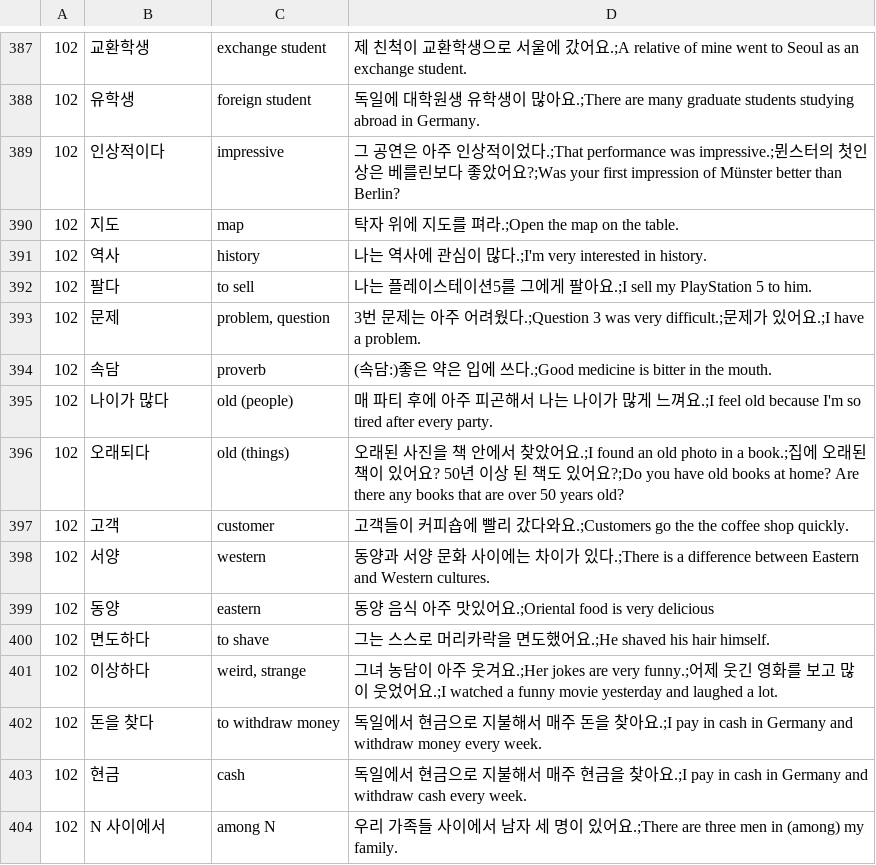
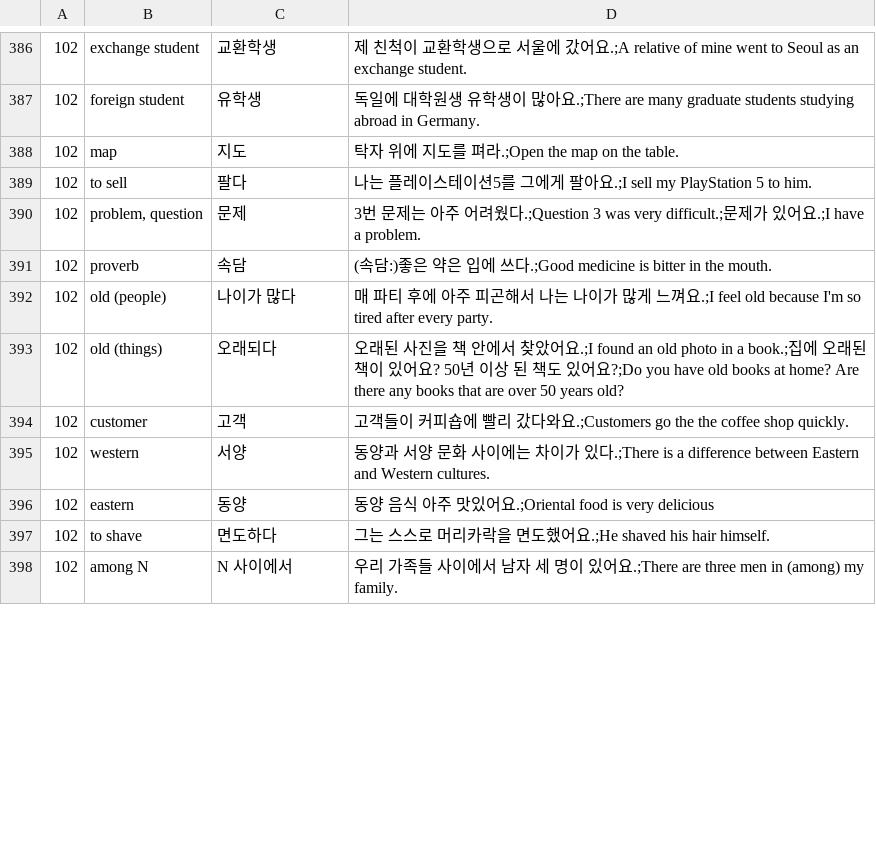
Before and after one commit to adrianderstroff/anki-korean, a TSV file: data/tsv/korean2a.tsv, drawn as a sheet; only a part is shown, gaps mark what is left out; the diff covers the shown part only.

```diff
--- a/data/tsv/korean2a.tsv
+++ b/data/tsv/korean2a.tsv
@@ -387,18 +386,13 @@
-102	교환학생	exchange student	제 친척이 교환학생으로 서울에 갔어요.;A relative of mine went to Seoul as an exchange student.
-102	유학생	foreign student	독일에 대학원생 유학생이 많아요.;There are many graduate students studying abroad in Germany.
-102	인상적이다	impressive	그 공연은 아주 인상적이었다.;That performance was impressive.;뮌스터의 첫인상은 베를린보다 좋았어요?;Was your first impression of Münster better than Berlin?
-102	지도	map	탁자 위에 지도를 펴라.;Open the map on the table.
-102	역사	history	나는 역사에 관심이 많다.;I'm very interested in history.
-102	팔다	to sell	나는 플레이스테이션5를 그에게 팔아요.;I sell my PlayStation 5 to him.
-102	문제	problem, question	3번 문제는 아주 어려웠다.;Question 3 was very difficult.;문제가 있어요.;I have a problem.
-102	속담	proverb	(속담:)좋은 약은 입에 쓰다.;Good medicine is bitter in the mouth.
-102	나이가 많다	old (people)	매 파티 후에 아주 피곤해서 나는 나이가 많게 느껴요.;I feel old because I'm so tired after every party.
-102	오래되다	old (things)	오래된 사진을 책 안에서 찾았어요.;I found an old photo in a book.;집에 오래된 책이 있어요? 50년 이상 된 책도 있어요?;Do you have old books at home? Are there any books that are over 50 years old?
-102	고객	customer	고객들이 커피숍에 빨리 갔다와요.;Customers go the the coffee shop quickly.
-102	서양	western	동양과 서양 문화 사이에는 차이가 있다.;There is a difference between Eastern and Western cultures.
-102	동양	eastern	동양 음식 아주 맛있어요.;Oriental food is very delicious
-102	면도하다	to shave	그는 스스로 머리카락을 면도했어요.;He shaved his hair himself.
-102	이상하다	weird, strange	그녀 농담이 아주 웃겨요.;Her jokes are very funny.;어제 웃긴 영화를 보고 많이 웃었어요.;I watched a funny movie yesterday and laughed a lot.
-102	돈을 찾다	to withdraw money	독일에서 현금으로 지불해서 매주 돈을 찾아요.;I pay in cash in Germany and withdraw money every week.
-102	현금	cash	독일에서 현금으로 지불해서 매주 현금을 찾아요.;I pay in cash in Germany and withdraw cash every week.
-102	N 사이에서	among N	우리 가족들 사이에서 남자 세 명이 있어요.;There are three men in (among) my family.
+102	exchange student	교환학생	제 친척이 교환학생으로 서울에 갔어요.;A relative of mine went to Seoul as an exchange student.
+102	foreign student	유학생	독일에 대학원생 유학생이 많아요.;There are many graduate students studying abroad in Germany.
+102	map	지도	탁자 위에 지도를 펴라.;Open the map on the table.
+102	to sell	팔다	나는 플레이스테이션5를 그에게 팔아요.;I sell my PlayStation 5 to him.
+102	problem, question	문제	3번 문제는 아주 어려웠다.;Question 3 was very difficult.;문제가 있어요.;I have a problem.
+102	proverb	속담	(속담:)좋은 약은 입에 쓰다.;Good medicine is bitter in the mouth.
+102	old (people)	나이가 많다	매 파티 후에 아주 피곤해서 나는 나이가 많게 느껴요.;I feel old because I'm so tired after every party.
+102	old (things)	오래되다	오래된 사진을 책 안에서 찾았어요.;I found an old photo in a book.;집에 오래된 책이 있어요? 50년 이상 된 책도 있어요?;Do you have old books at home? Are there any books that are over 50 years old?
+102	customer	고객	고객들이 커피숍에 빨리 갔다와요.;Customers go the the coffee shop quickly.
+102	western	서양	동양과 서양 문화 사이에는 차이가 있다.;There is a difference between Eastern and Western cultures.
+102	eastern	동양	동양 음식 아주 맛있어요.;Oriental food is very delicious
+102	to shave	면도하다	그는 스스로 머리카락을 면도했어요.;He shaved his hair himself.
+102	among N	N 사이에서	우리 가족들 사이에서 남자 세 명이 있어요.;There are three men in (among) my family.
```
Also changed, not shown: 12 added rows, 13 removed rows and 45 edited cells elsewhere in this file, 2 other files.
